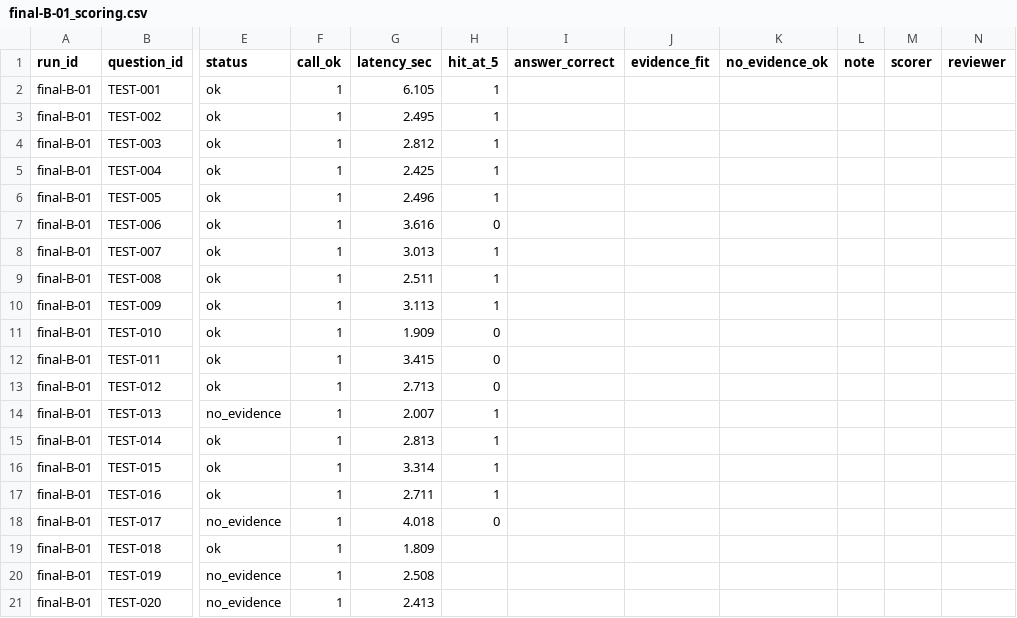
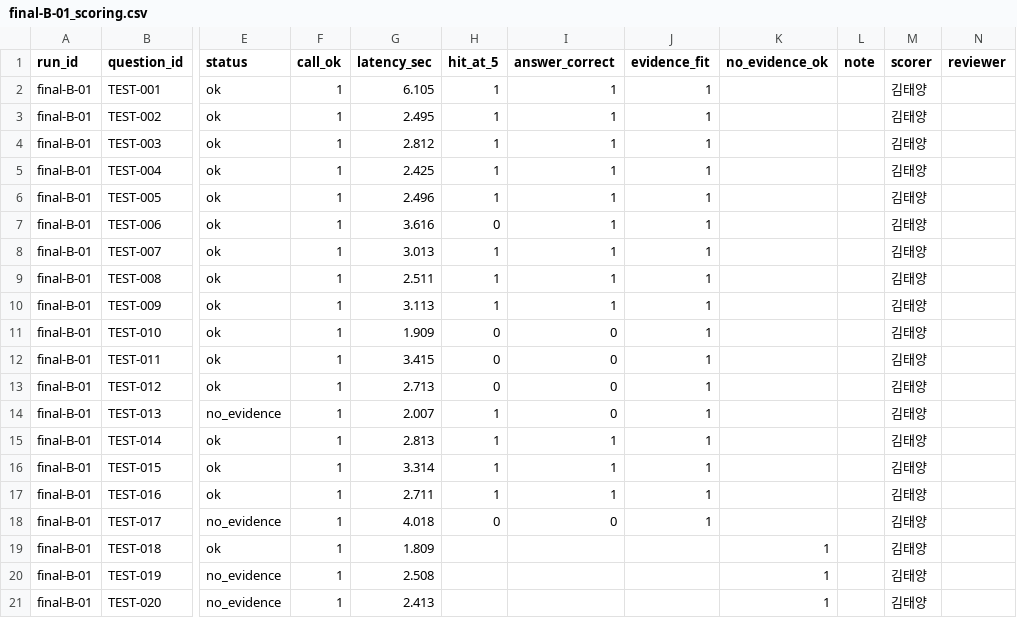
Before and after one commit to qwwe132/ax_project_kant_agent, a CSV file: results/final/final-B-01_scoring.csv, drawn as a sheet; only a part is shown, gaps mark what is left out; the diff names each change by its address in the sheet, - before the commit and + after, or states it on an @@ line.

```diff
--- a/results/final/final-B-01_scoring.csv
+++ b/results/final/final-B-01_scoring.csv
-I2:I10 (answer_correct): (empty)
+I2:I10 (answer_correct): 1
-J2:J18 (evidence_fit): (empty)
+J2:J18 (evidence_fit): 1
-M2:M21 (scorer): (empty)
+M2:M21 (scorer): 김태양
-I11:I14 (answer_correct): (empty)
+I11:I14 (answer_correct): 0
-I15:I17 (answer_correct): (empty)
+I15:I17 (answer_correct): 1
-I18 (answer_correct): (empty)
+I18 (answer_correct): 0
-K19:K21 (no_evidence_ok): (empty)
+K19:K21 (no_evidence_ok): 1
```
Also changed, not shown: 1 other file.
